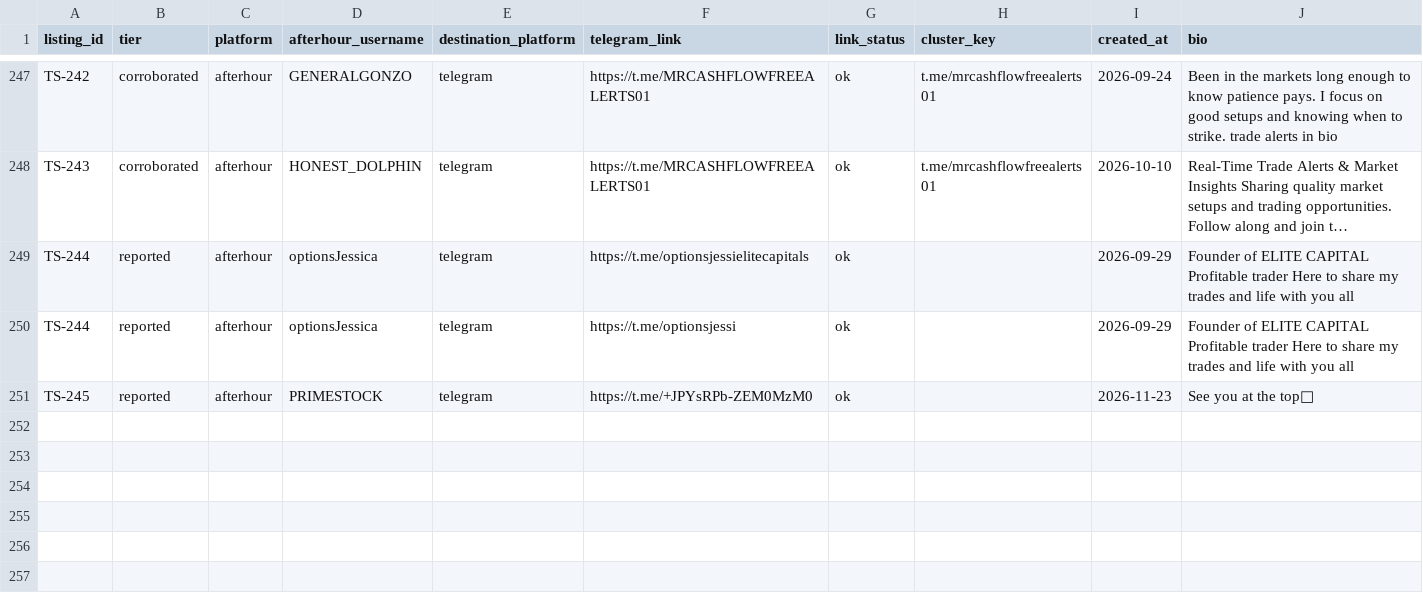
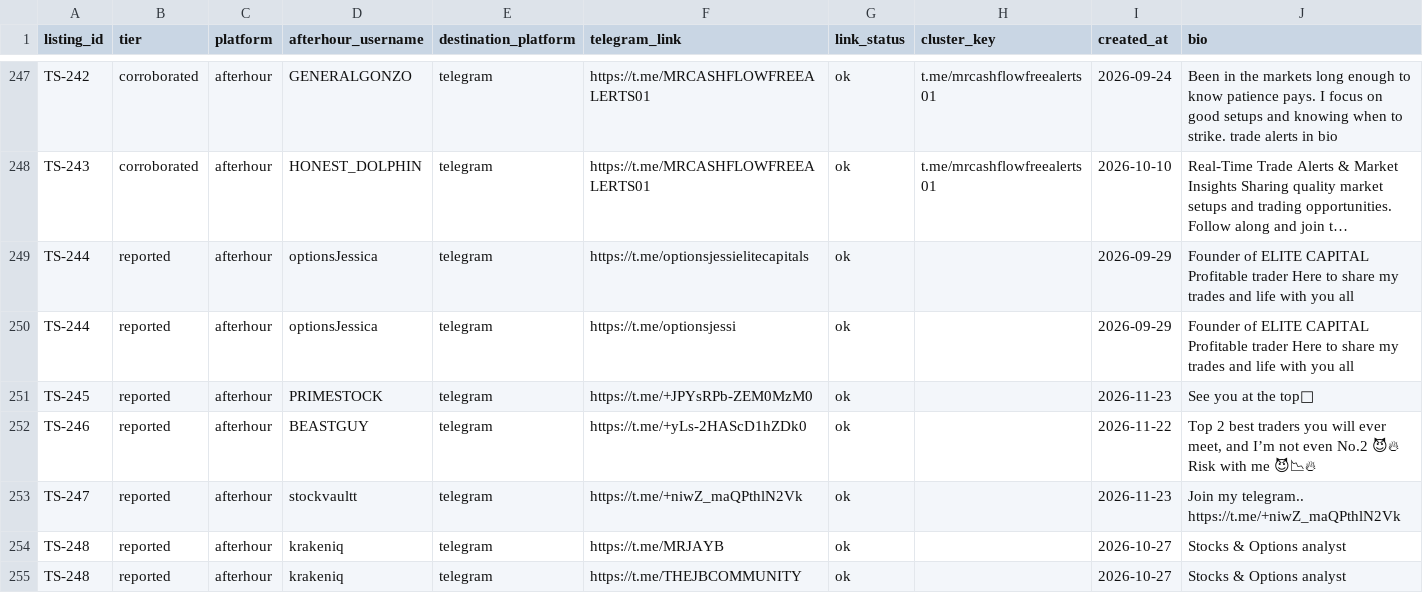
Before and after one commit to pathfinder10/telegramscammers, a CSV file: accounts.csv, drawn as a sheet; only a part is shown, gaps mark what is left out; long unchanged cells end in ….

Commit message:
Evening scan 2026-11-24: add TS-246 @BEASTGUY, TS-247 @stockvaultt, TS-248 @krakeniq; 248 accounts

```diff
--- a/accounts.csv
+++ b/accounts.csv
@@ -251 +251,5 @@ TS-244,reported,afterhour,optionsJessica,telegram,https://t.me/optionsjessi,ok,,
 TS-245,reported,afterhour,PRIMESTOCK,telegram,https://t.me/+JPYsRPb-ZEM0MzM0,ok,,2026-11-23,See you at the top🚀
+TS-246,reported,afterhour,BEASTGUY,telegram,https://t.me/+yLs-2HAScD1hZDk0,ok,,2026-11-22,"Top 2 best traders you will ever meet, and I’m not even No.2 😈🔥  Risk with me 😈📉🔥  "
+TS-247,reported,afterhour,stockvaultt,telegram,https://t.me/+niwZ_maQPthlN2Vk,ok,,2026-11-23,Join my telegram..  https://t.me/+niwZ_maQPthlN2Vk
+TS-248,reported,afterhour,krakeniq,telegram,https://t.me/MRJAYB,ok,,2026-10-27,Stocks & Options analyst
+TS-248,reported,afterhour,krakeniq,telegram,https://t.me/THEJBCOMMUNITY,ok,,2026-10-27,Stocks & Options analyst
```
Also changed, not shown: 5 other files.
